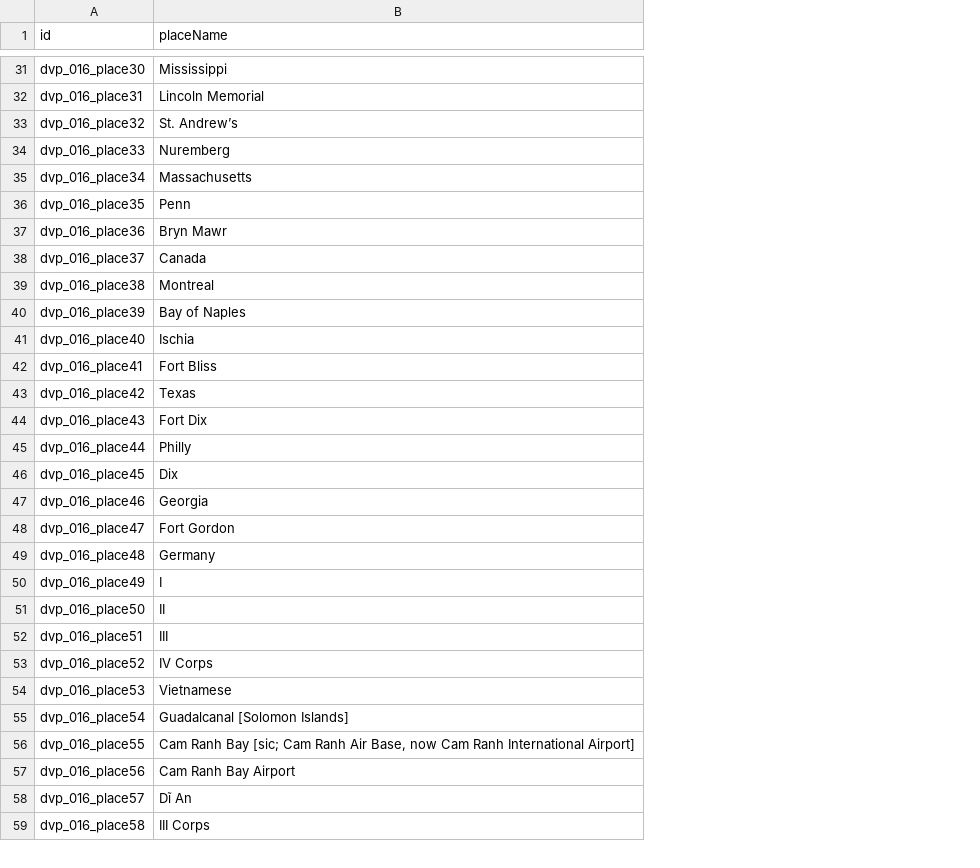
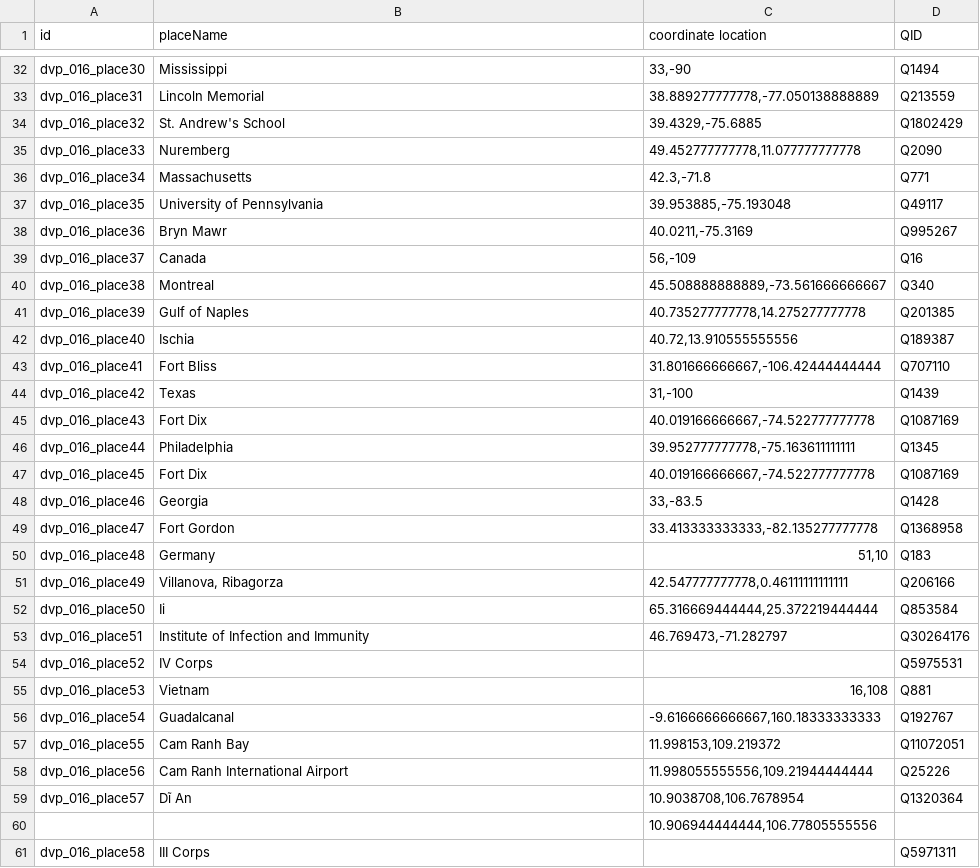
Before and after one commit to valerieht99/TEI-Encoding, a TSV file: open-refine/rutter-places.tsv, drawn as a sheet; only a part is shown, gaps mark what is left out; addresses are those after the commit; the diff covers the shown part only; the diff names each change by its address in the sheet, - before the commit and + after, or states it on an @@ line.

```diff
--- a/open-refine/rutter-places.tsv
+++ b/open-refine/rutter-places.tsv
+column C (coordinate location), rows 32-59: 33,-90 | 38.889277777778,-77.050138888889 | 39.4329,-75.6885 | 49.452777777778,11.077777777778 | 42.3,-71.8 | 39.953885,-75.193048 | 40.0211,-75.3169 | 56,-109 | 45.508888888889,-73.561666666667 | 40.735277777778,14.275277777778 | 40.72,13.910555555556 | 31.801666666667,-106.42444444444 | 31,-100 | 40.019166666667,-74.522777777778 | 39.952777777778,-75.163611111111 | 40.019166666667,-74.522777777778 | 33,-83.5 | 33.413333333333,-82.135277777778 | 51,10 | 42.547777777778,0.46111111111111 | 65.316669444444,25.372219444444 | 46.769473,-71.282797 |  | 16,108 | -9.6166666666667,160.18333333333 | 11.998153,109.219372 | 11.998055555556,109.21944444444 | 10.9038708,106.7678954
+column D (QID), rows 32-59: Q1494 | Q213559 | Q1802429 | Q2090 | Q771 | Q49117 | Q995267 | Q16 | Q340 | Q201385 | Q189387 | Q707110 | Q1439 | Q1087169 | Q1345 | Q1087169 | Q1428 | Q1368958 | Q183 | Q206166 | Q853584 | Q30264176 | Q5975531 | Q881 | Q192767 | Q11072051 | Q25226 | Q1320364; row 61: Q5971311
-B34 (placeName): St. Andrew’s
+B34 (placeName): St. Andrew's School
-B37 (placeName): Penn
+B37 (placeName): University of Pennsylvania
-B41 (placeName): Bay of Naples
+B41 (placeName): Gulf of Naples
-B46 (placeName): Philly
+B46 (placeName): Philadelphia
-B47 (placeName): Dix
+B47 (placeName): Fort Dix
-B51 (placeName): I
+B51 (placeName): Villanova, Ribagorza
-B52 (placeName): II
+B52 (placeName): Ii
-B53 (placeName): III
+B53 (placeName): Institute of Infection and Immunity
-B55 (placeName): Vietnamese
+B55 (placeName): Vietnam
-B56 (placeName): Guadalcanal [Solomon Islands]
+B56 (placeName): Guadalcanal
-B57 (placeName): Cam Ranh Bay [sic; Cam Ranh Air Base, now Cam Ranh International Airport]
+B57 (placeName): Cam Ranh Bay
-B58 (placeName): Cam Ranh Bay Airport
+B58 (placeName): Cam Ranh International Airport
+row 60:  |  | 10.906944444444,106.77805555556
```
Also changed, not shown: 1 added row and 16 edited cells elsewhere in this file, open-refine/lovely-places.tsv.
